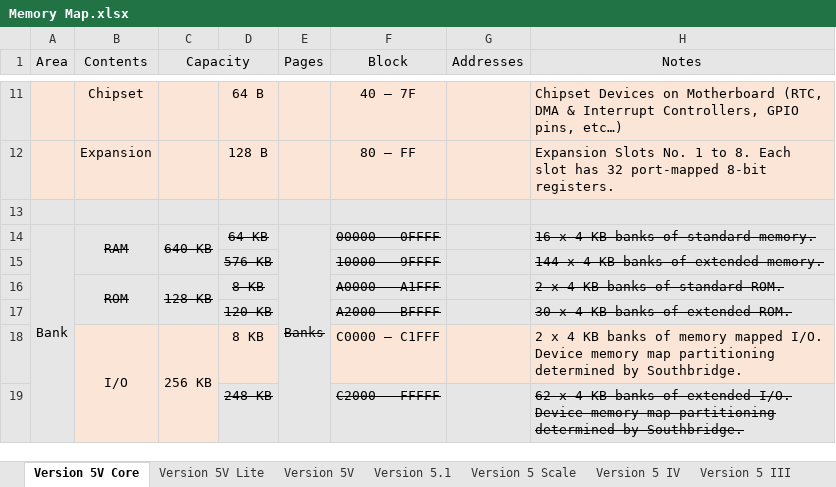
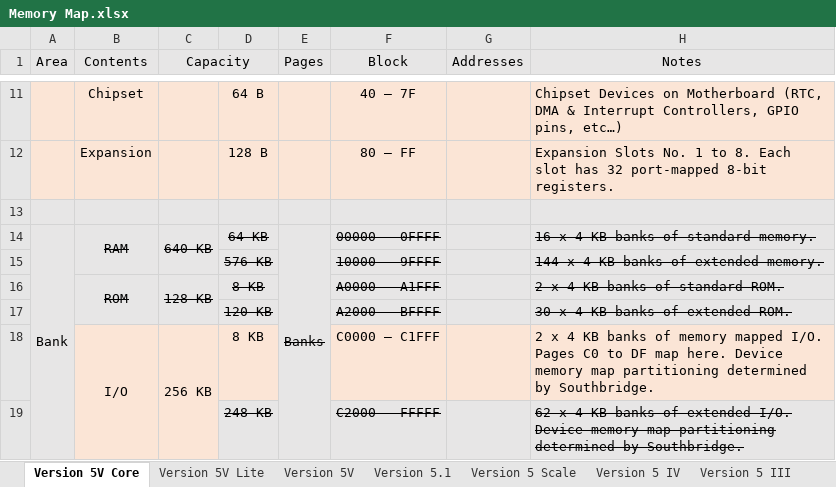
Before and after one commit to Julesc013/abacus-2, an Excel workbook: hardware/memory/Memory Map.xlsx, sheet Version 5V Core, drawn as a sheet; only a part is shown, gaps mark what is left out; values as stored, in another font and other column widths than the file's, no borders; the diff names each change by its address in the sheet, - before the commit and + after, or states it on an @@ line.

Commit message:
UPDATE: Version 5V, 5V Lite, and 5V Core.

```diff
--- a/hardware/memory/Memory Map.xlsx (sheet Version 5V Core)
+++ b/hardware/memory/Memory Map.xlsx (sheet Version 5V Core)
-H18 (Notes): …mapped I/O. Device memory…
+H18 (Notes): …mapped I/O. Pages C0 to DF map here. Device memory…
```
Also changed, not shown: sheet Version 5V, sheet Version 5V Lite.
